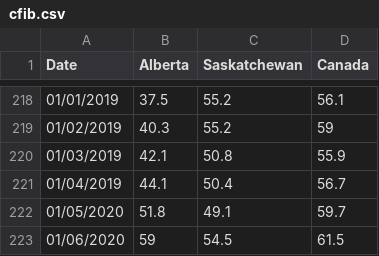
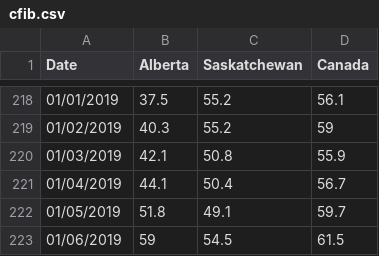
Before and after one commit to alex-ondrus/alberta_eci, a CSV file: cfib.csv, drawn as a sheet; only a part is shown, gaps mark what is left out.

Commit message:
update cfib

```diff
--- a/cfib.csv
+++ b/cfib.csv
@@ -221,3 +221,3 @@ Date,Alberta,Saskatchewan,Canada
 01/04/2019,44.1,50.4,56.7
-01/05/2020,51.8,49.1,59.7
-01/06/2020,59,54.5,61.5
+01/05/2019,51.8,49.1,59.7
+01/06/2019,59,54.5,61.5
```
